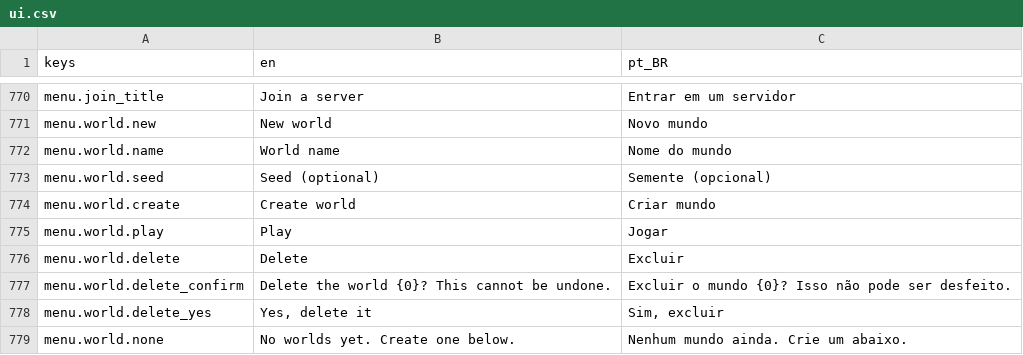
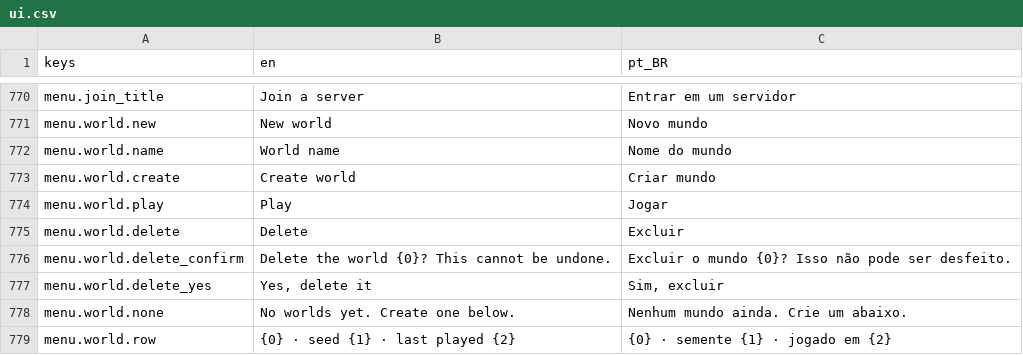
Before and after one commit to Tubaleviao/project-nihon, a CSV file: locale/ui.csv, drawn as a sheet; only a part is shown, gaps mark what is left out; the shorter side is filled out with more unchanged rows.

```diff
--- a/locale/ui.csv
+++ b/locale/ui.csv
@@ -778,3 +778,2 @@ menu.world.new,New world,Novo mundo
 menu.world.name,World name,Nome do mundo
-menu.world.seed,Seed (optional),Semente (opcional)
 menu.world.create,Create world,Criar mundo
```
Also changed, not shown: 30 other files.
